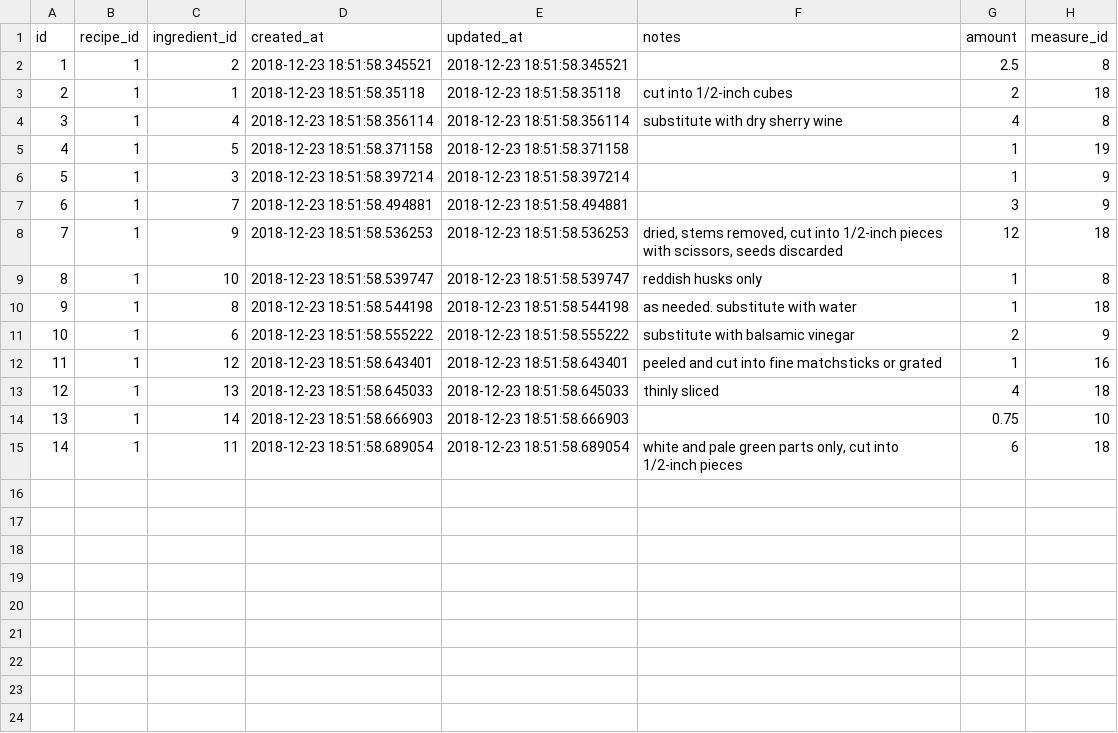
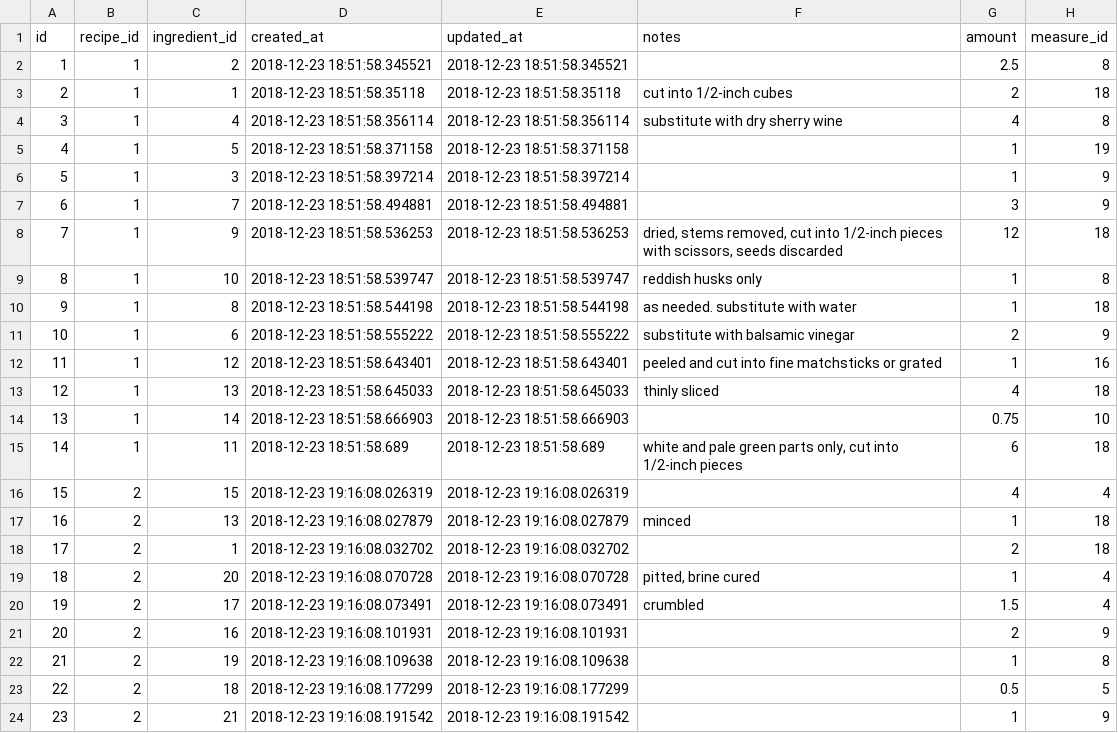
Before and after one commit to philiprlarie/recipes, a CSV file: lib/csv/recipe_ingredients.csv, drawn as a sheet.

```diff
--- a/lib/csv/recipe_ingredients.csv
+++ b/lib/csv/recipe_ingredients.csv
@@ -14,2 +14,11 @@ id,recipe_id,ingredient_id,created_at,updated_at,notes,amount,measure_id
 13,1,14,2018-12-23 18:51:58.666903,2018-12-23 18:51:58.666903,,0.75,10
-14,1,11,2018-12-23 18:51:58.689054,2018-12-23 18:51:58.689054,"white and pale green parts only, cut into 1/2-inch pieces",6,18
+14,1,11,2018-12-23 18:51:58.689,2018-12-23 18:51:58.689,"white and pale green parts only, cut into 1/2-inch pieces",6,18
+15,2,15,2018-12-23 19:16:08.026319,2018-12-23 19:16:08.026319,,4,4
+16,2,13,2018-12-23 19:16:08.027879,2018-12-23 19:16:08.027879,minced,1,18
+17,2,1,2018-12-23 19:16:08.032702,2018-12-23 19:16:08.032702,,2,18
+18,2,20,2018-12-23 19:16:08.070728,2018-12-23 19:16:08.070728,"pitted, brine cured",1,4
+19,2,17,2018-12-23 19:16:08.073491,2018-12-23 19:16:08.073491,crumbled,1.5,4
+20,2,16,2018-12-23 19:16:08.101931,2018-12-23 19:16:08.101931,,2,9
+21,2,19,2018-12-23 19:16:08.109638,2018-12-23 19:16:08.109638,,1,8
+22,2,18,2018-12-23 19:16:08.177299,2018-12-23 19:16:08.177299,,0.5,5
+23,2,21,2018-12-23 19:16:08.191542,2018-12-23 19:16:08.191542,,1,9
```
Also changed, not shown: lib/csv/ingredients.csv, lib/csv/recipes.csv.
